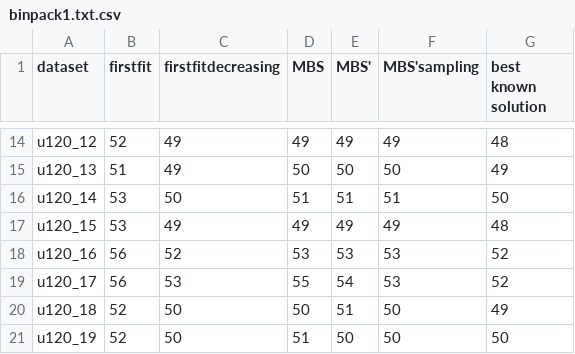
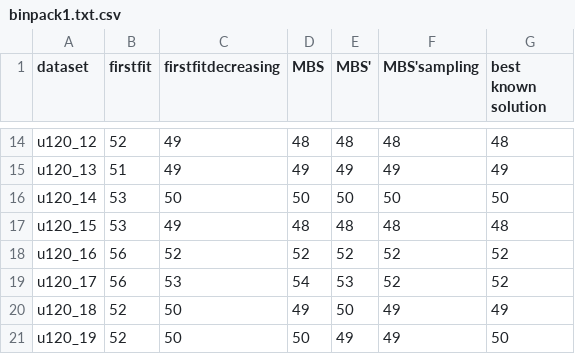
Before and after one commit to AikawaKai/BinPackingProblem, a CSV file: dataset/binpack1.txt.csv, drawn as a sheet; only a part is shown, gaps mark what is left out; the diff covers the shown part only; the diff names each change by its address in the sheet, - before the commit and + after, or states it on an @@ line.

```diff
--- a/dataset/binpack1.txt.csv
+++ b/dataset/binpack1.txt.csv
-D14 (MBS): 49
+D14 (MBS): 48
-E14 (MBS'): 49
+E14 (MBS'): 48
-F14 (MBS'sampling): 49
+F14 (MBS'sampling): 48
-D15 (MBS): 50
+D15 (MBS): 49
-E15 (MBS'): 50
+E15 (MBS'): 49
-F15 (MBS'sampling): 50
+F15 (MBS'sampling): 49
-D16 (MBS): 51
+D16 (MBS): 50
-E16 (MBS'): 51
+E16 (MBS'): 50
-F16 (MBS'sampling): 51
+F16 (MBS'sampling): 50
-D17 (MBS): 49
+D17 (MBS): 48
-E17 (MBS'): 49
+E17 (MBS'): 48
-F17 (MBS'sampling): 49
+F17 (MBS'sampling): 48
-D18 (MBS): 53
+D18 (MBS): 52
-E18 (MBS'): 53
+E18 (MBS'): 52
-F18:F19 (MBS'sampling): 53
+F18:F19 (MBS'sampling): 52
-D19 (MBS): 55
+D19 (MBS): 54
-E19 (MBS'): 54
+E19 (MBS'): 53
-D20 (MBS): 50
+D20 (MBS): 49
-E20 (MBS'): 51
+E20 (MBS'): 50
-F20:F21 (MBS'sampling): 50
+F20:F21 (MBS'sampling): 49
-D21 (MBS): 51
+D21 (MBS): 50
-E21 (MBS'): 50
+E21 (MBS'): 49
```
Also changed, not shown: 36 edited cells elsewhere in this file, 1 other file.
